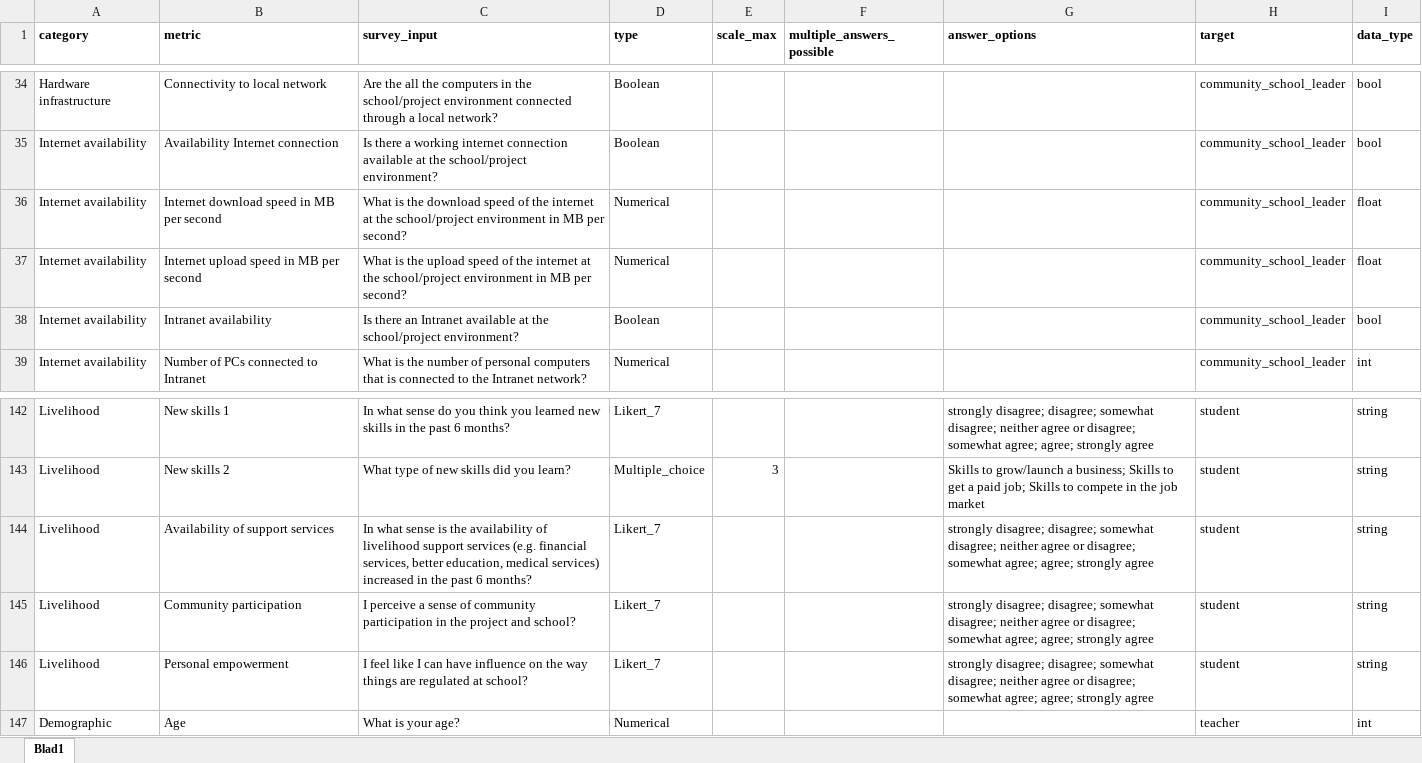
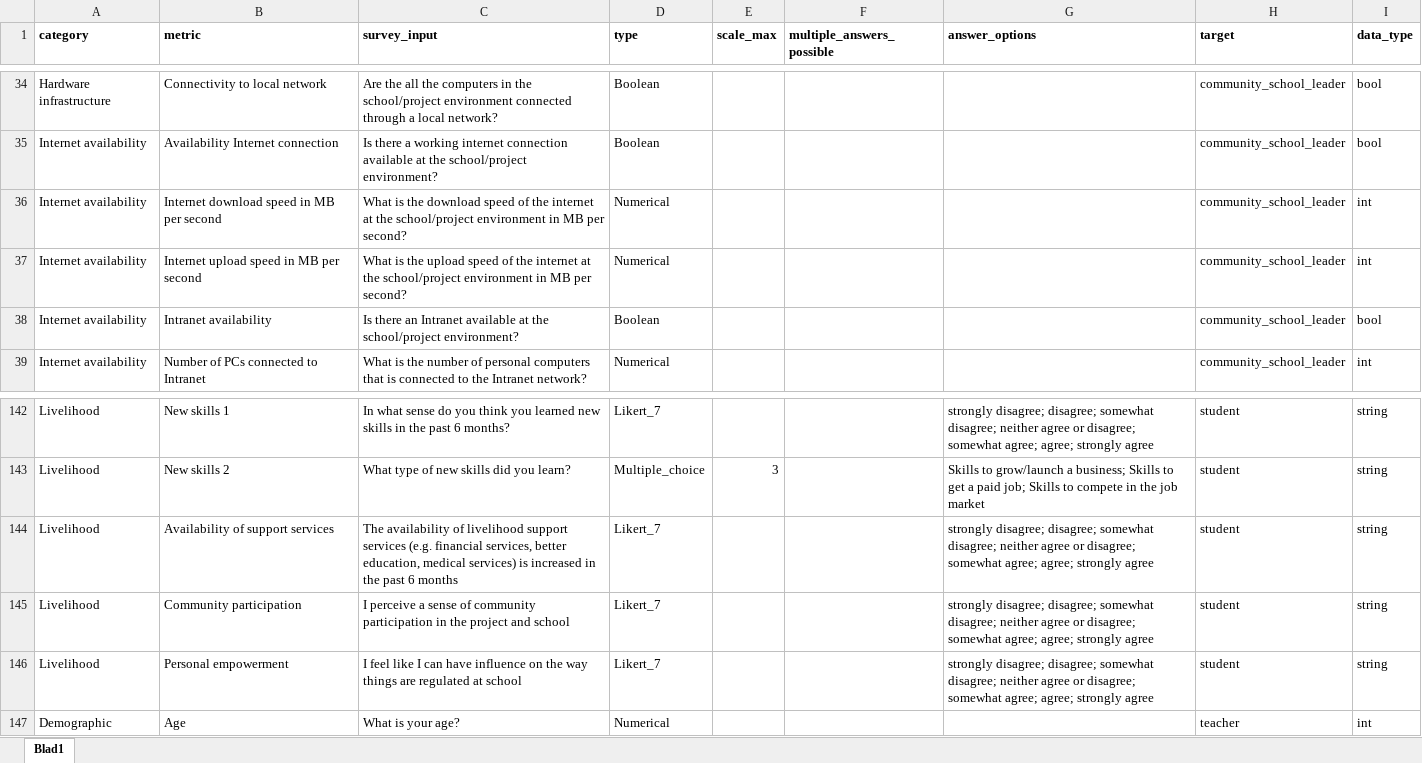
Before and after one commit to HN-Le/Impact-Assessment-Tool, an Excel workbook: data/method_fragments/master_list.xlsx, sheet Blad1, drawn as a sheet; only a part is shown, gaps mark what is left out; values as stored, in another font and other column widths than the file's, no borders; the diff names each change by its address in the sheet, - before the commit and + after, or states it on an @@ line.

```diff
--- a/data/method_fragments/master_list.xlsx (sheet Blad1)
+++ b/data/method_fragments/master_list.xlsx (sheet Blad1)
-I36:I37 (data_type): float
+I36:I37 (data_type): int
-C144 (survey_input): In what sense is the availability of livelihood support services (e.g. financial services, better education, medical services) increased in the past 6 months?
+C144 (survey_input): The availability of livelihood support services (e.g. financial services, better education, medical services) is increased in the past 6 months
-C145 (survey_input): …project and school?
+C145 (survey_input): …project and school
-C146 (survey_input): …regulated at school?
+C146 (survey_input): …regulated at school
```
Also changed, not shown: 1 other file.
